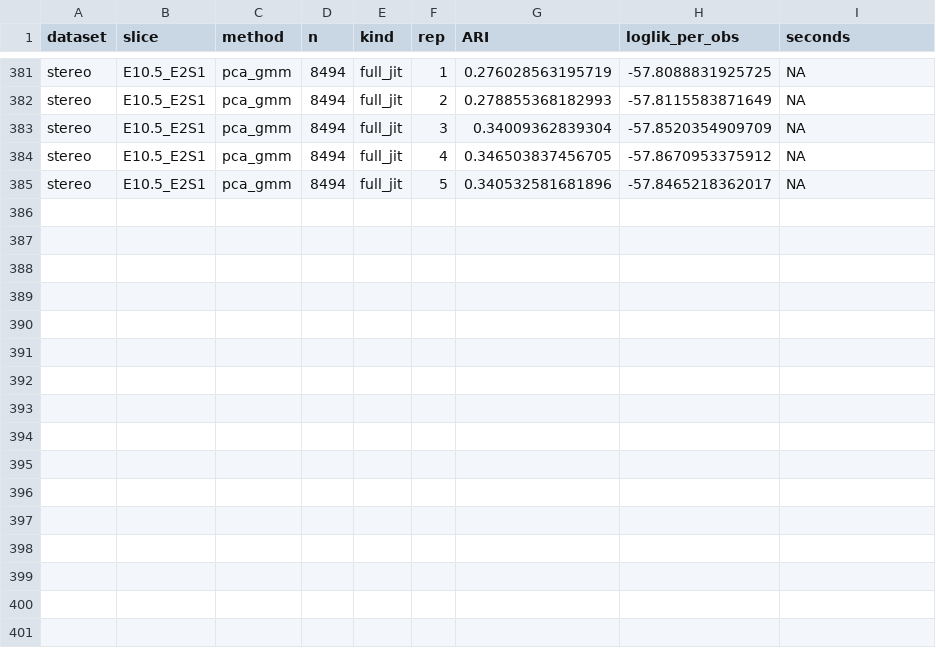
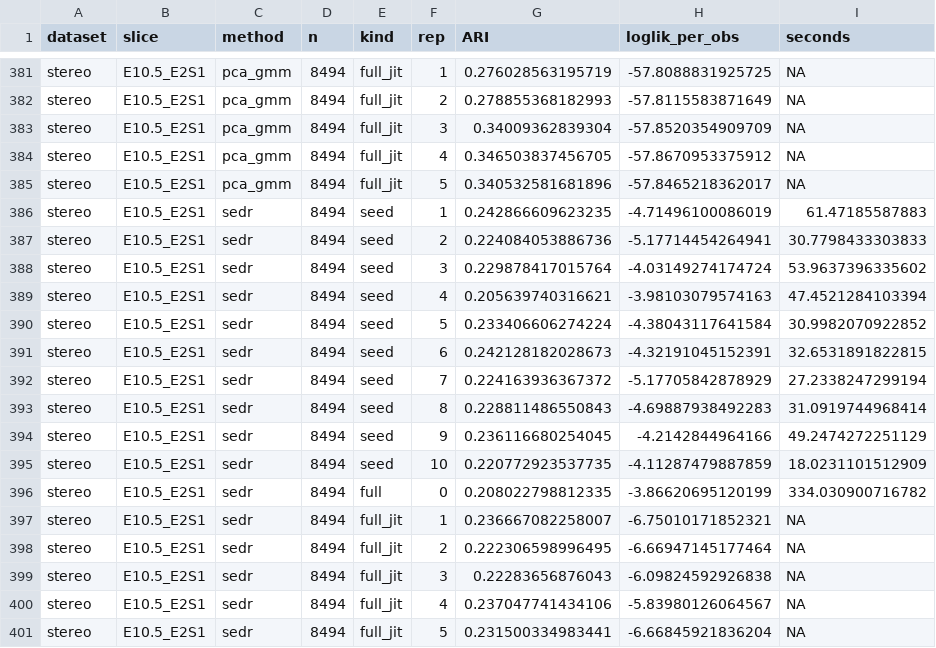
Before and after one commit to bkpaulvt-dev/Spatial, a CSV file: results/mclust_seed_g5.csv, drawn as a sheet; only a part is shown, gaps mark what is left out.

```diff
--- a/results/mclust_seed_g5.csv
+++ b/results/mclust_seed_g5.csv
@@ -385 +385,17 @@
 "stereo","E10.5_E2S1","pca_gmm",8494,"full_jit",5,0.340532581681896,-57.8465218362017,NA
+"stereo","E10.5_E2S1","sedr",8494,"seed",1,0.242866609623235,-4.71496100086019,61.47185587883
+"stereo","E10.5_E2S1","sedr",8494,"seed",2,0.224084053886736,-5.17714454264941,30.7798433303833
+"stereo","E10.5_E2S1","sedr",8494,"seed",3,0.229878417015764,-4.03149274174724,53.9637396335602
+"stereo","E10.5_E2S1","sedr",8494,"seed",4,0.205639740316621,-3.98103079574163,47.4521284103394
+"stereo","E10.5_E2S1","sedr",8494,"seed",5,0.233406606274224,-4.38043117641584,30.9982070922852
+"stereo","E10.5_E2S1","sedr",8494,"seed",6,0.242128182028673,-4.32191045152391,32.6531891822815
+"stereo","E10.5_E2S1","sedr",8494,"seed",7,0.224163936367372,-5.17705842878929,27.2338247299194
+"stereo","E10.5_E2S1","sedr",8494,"seed",8,0.228811486550843,-4.69887938492283,31.0919744968414
+"stereo","E10.5_E2S1","sedr",8494,"seed",9,0.236116680254045,-4.2142844964166,49.2474272251129
+"stereo","E10.5_E2S1","sedr",8494,"seed",10,0.220772923537735,-4.11287479887859,18.0231101512909
+"stereo","E10.5_E2S1","sedr",8494,"full",0,0.208022798812335,-3.86620695120199,334.030900716782
+"stereo","E10.5_E2S1","sedr",8494,"full_jit",1,0.236667082258007,-6.75010171852321,NA
+"stereo","E10.5_E2S1","sedr",8494,"full_jit",2,0.222306598996495,-6.66947145177464,NA
+"stereo","E10.5_E2S1","sedr",8494,"full_jit",3,0.22283656876043,-6.09824592926838,NA
+"stereo","E10.5_E2S1","sedr",8494,"full_jit",4,0.237047741434106,-5.83980126064567,NA
+"stereo","E10.5_E2S1","sedr",8494,"full_jit",5,0.231500334983441,-6.66845921836204,NA
```
